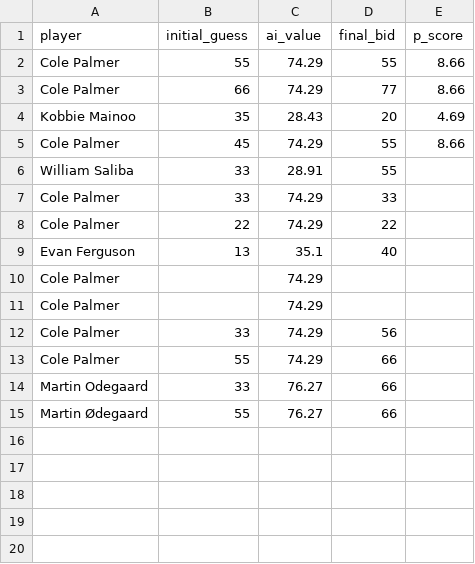
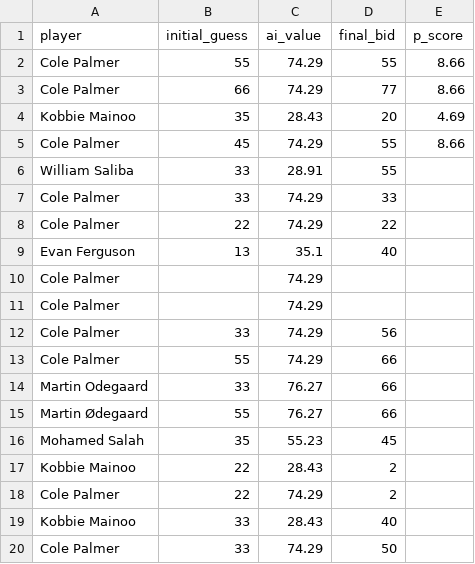
Before and after one commit to 444fourz/VigiBall, a CSV file: backend/experiment_results.csv, drawn as a sheet.

```diff
--- a/backend/experiment_results.csv
+++ b/backend/experiment_results.csv
@@ -15 +15,6 @@ Martin Odegaard,33,76.27,66,
 Martin Ødegaard,55,76.27,66,
+Mohamed Salah,35,55.23,45,
+Kobbie Mainoo,22,28.43,2,
+Cole Palmer,22,74.29,2,
+Kobbie Mainoo,33,28.43,40,
+Cole Palmer,33,74.29,50,
```
Also changed, not shown: 2 other files.
